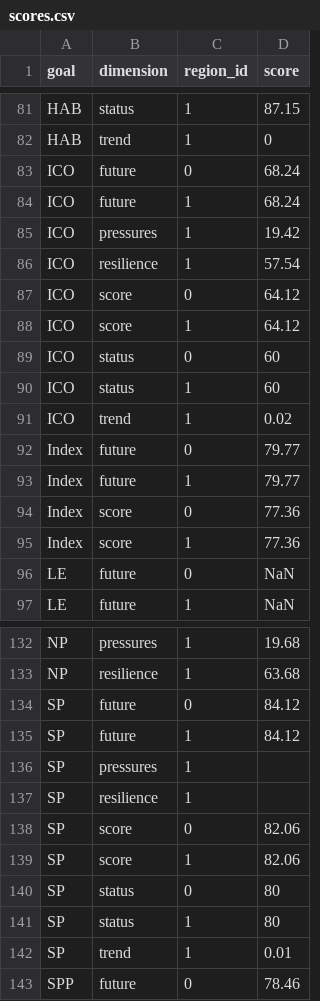
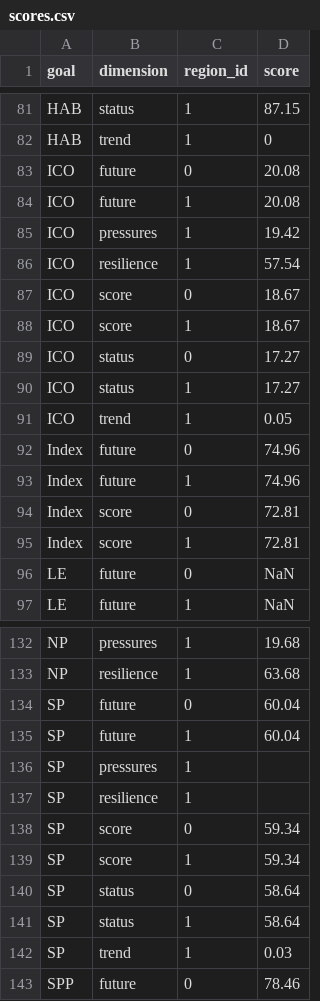
Before and after one commit to OHI-4site/pal-scores, a CSV file: region/scores.csv, drawn as a sheet; only a part is shown, gaps mark what is left out.

Commit message:
Add ico scores

```diff
--- a/region/scores.csv
+++ b/region/scores.csv
@@ -82,15 +82,15 @@ HAB,status,1,87.15
 HAB,trend,1,0
-ICO,future,0,68.24
-ICO,future,1,68.24
+ICO,future,0,20.08
+ICO,future,1,20.08
 ICO,pressures,1,19.42
 ICO,resilience,1,57.54
-ICO,score,0,64.12
-ICO,score,1,64.12
-ICO,status,0,60
-ICO,status,1,60
-ICO,trend,1,0.02
-Index,future,0,79.77
-Index,future,1,79.77
-Index,score,0,77.36
-Index,score,1,77.36
+ICO,score,0,18.67
+ICO,score,1,18.67
+ICO,status,0,17.27
+ICO,status,1,17.27
+ICO,trend,1,0.05
+Index,future,0,74.96
+Index,future,1,74.96
+Index,score,0,72.81
+Index,score,1,72.81
 LE,future,0,NaN
@@ -133,11 +133,11 @@ NP,pressures,1,19.68
 NP,resilience,1,63.68
-SP,future,0,84.12
-SP,future,1,84.12
+SP,future,0,60.04
+SP,future,1,60.04
 SP,pressures,1,
 SP,resilience,1,
-SP,score,0,82.06
-SP,score,1,82.06
-SP,status,0,80
-SP,status,1,80
-SP,trend,1,0.01
+SP,score,0,59.34
+SP,score,1,59.34
+SP,status,0,58.64
+SP,status,1,58.64
+SP,trend,1,0.03
 SPP,future,0,78.46
```
Also changed, not shown: region/conf/scenario_data_years.csv, region/layers.csv, 1 other file.
